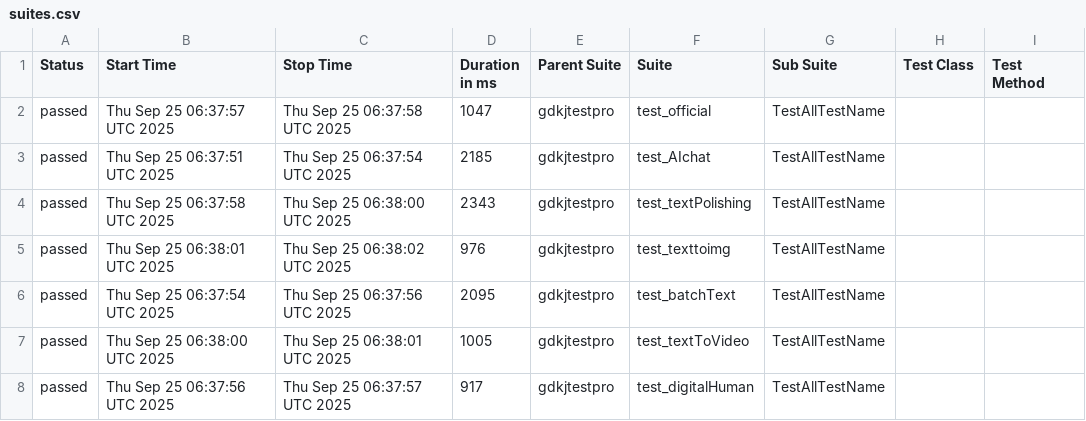
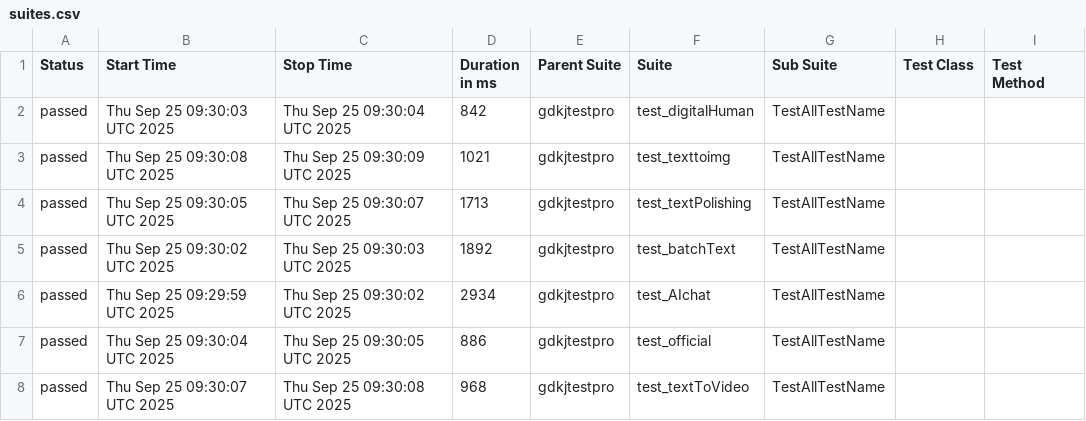
Before and after one commit to cmd-is-xka/gdkj, a CSV file: data/suites.csv, drawn as a sheet; only a part is shown; the diff names each change by its address in the sheet, - before the commit and + after, or states it on an @@ line.

```diff
--- a/data/suites.csv
+++ b/data/suites.csv
-B2 (Start Time): Thu Sep 25 06:37:57 UTC 2025
+B2 (Start Time): Thu Sep 25 09:30:03 UTC 2025
-C2 (Stop Time): Thu Sep 25 06:37:58 UTC 2025
+C2 (Stop Time): Thu Sep 25 09:30:04 UTC 2025
-D2 (Duration in ms): 1047
+D2 (Duration in ms): 842
-F2 (Suite): test_official
+F2 (Suite): test_digitalHuman
-B3 (Start Time): Thu Sep 25 06:37:51 UTC 2025
+B3 (Start Time): Thu Sep 25 09:30:08 UTC 2025
-C3 (Stop Time): Thu Sep 25 06:37:54 UTC 2025
+C3 (Stop Time): Thu Sep 25 09:30:09 UTC 2025
-D3 (Duration in ms): 2185
+D3 (Duration in ms): 1021
-F3 (Suite): test_AIchat
+F3 (Suite): test_texttoimg
-B4 (Start Time): Thu Sep 25 06:37:58 UTC 2025
+B4 (Start Time): Thu Sep 25 09:30:05 UTC 2025
-C4 (Stop Time): Thu Sep 25 06:38:00 UTC 2025
+C4 (Stop Time): Thu Sep 25 09:30:07 UTC 2025
-D4 (Duration in ms): 2343
+D4 (Duration in ms): 1713
-B5 (Start Time): Thu Sep 25 06:38:01 UTC 2025
+B5 (Start Time): Thu Sep 25 09:30:02 UTC 2025
-C5 (Stop Time): Thu Sep 25 06:38:02 UTC 2025
+C5 (Stop Time): Thu Sep 25 09:30:03 UTC 2025
-D5 (Duration in ms): 976
+D5 (Duration in ms): 1892
-F5 (Suite): test_texttoimg
+F5 (Suite): test_batchText
-B6 (Start Time): Thu Sep 25 06:37:54 UTC 2025
+B6 (Start Time): Thu Sep 25 09:29:59 UTC 2025
-C6 (Stop Time): Thu Sep 25 06:37:56 UTC 2025
+C6 (Stop Time): Thu Sep 25 09:30:02 UTC 2025
-D6 (Duration in ms): 2095
+D6 (Duration in ms): 2934
-F6 (Suite): test_batchText
+F6 (Suite): test_AIchat
-B7 (Start Time): Thu Sep 25 06:38:00 UTC 2025
+B7 (Start Time): Thu Sep 25 09:30:04 UTC 2025
-C7 (Stop Time): Thu Sep 25 06:38:01 UTC 2025
+C7 (Stop Time): Thu Sep 25 09:30:05 UTC 2025
-D7 (Duration in ms): 1005
+D7 (Duration in ms): 886
-F7 (Suite): test_textToVideo
+F7 (Suite): test_official
-B8 (Start Time): Thu Sep 25 06:37:56 UTC 2025
+B8 (Start Time): Thu Sep 25 09:30:07 UTC 2025
-C8 (Stop Time): Thu Sep 25 06:37:57 UTC 2025
+C8 (Stop Time): Thu Sep 25 09:30:08 UTC 2025
-D8 (Duration in ms): 917
+D8 (Duration in ms): 968
-F8 (Suite): test_digitalHuman
+F8 (Suite): test_textToVideo
```
Also changed, not shown: 28 other files.
